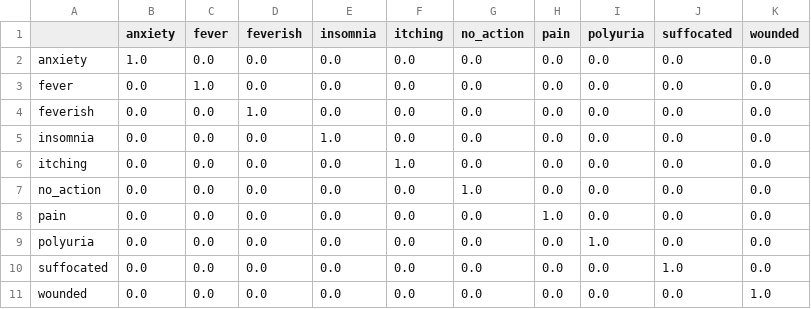
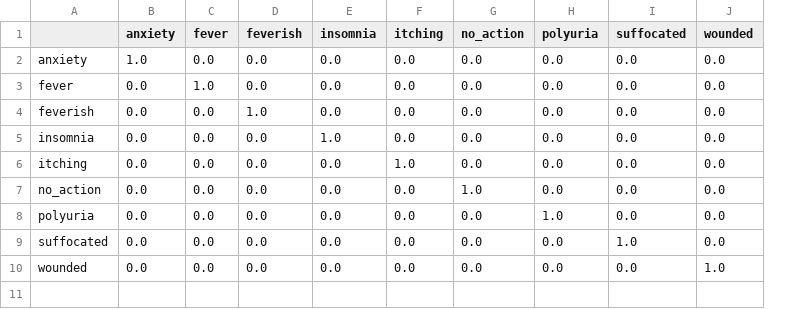
Before and after one commit to arunburapha-k/Deploma-project, a CSV file: reports/confusion_norm.csv, drawn as a sheet; the diff names each change by its address in the sheet, - before the commit and + after, or states it on an @@ line.

Commit message:
change parameter to 1.2.5 and use only blue dataset

```diff
--- a/reports/confusion_norm.csv
+++ b/reports/confusion_norm.csv
-column H (pain), rows 2-7: all 0.0; rows 9-11: all 0.0
-row 8: pain | 0.0 | 0.0 | 0.0 | 0.0 | 0.0 | 0.0 | 1.0 | 0.0 | 0.0 | 0.0
```
Also changed, not shown: reports/classification_report.csv, reports/confusion_counts.csv, 16 other files.
